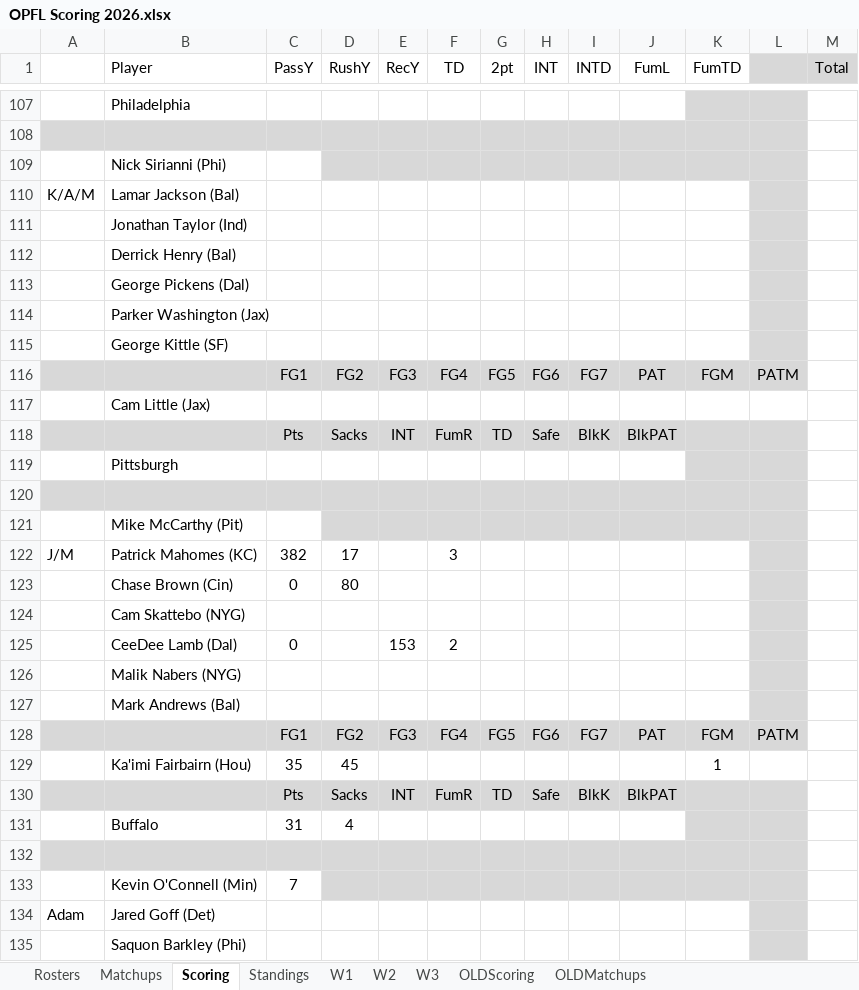
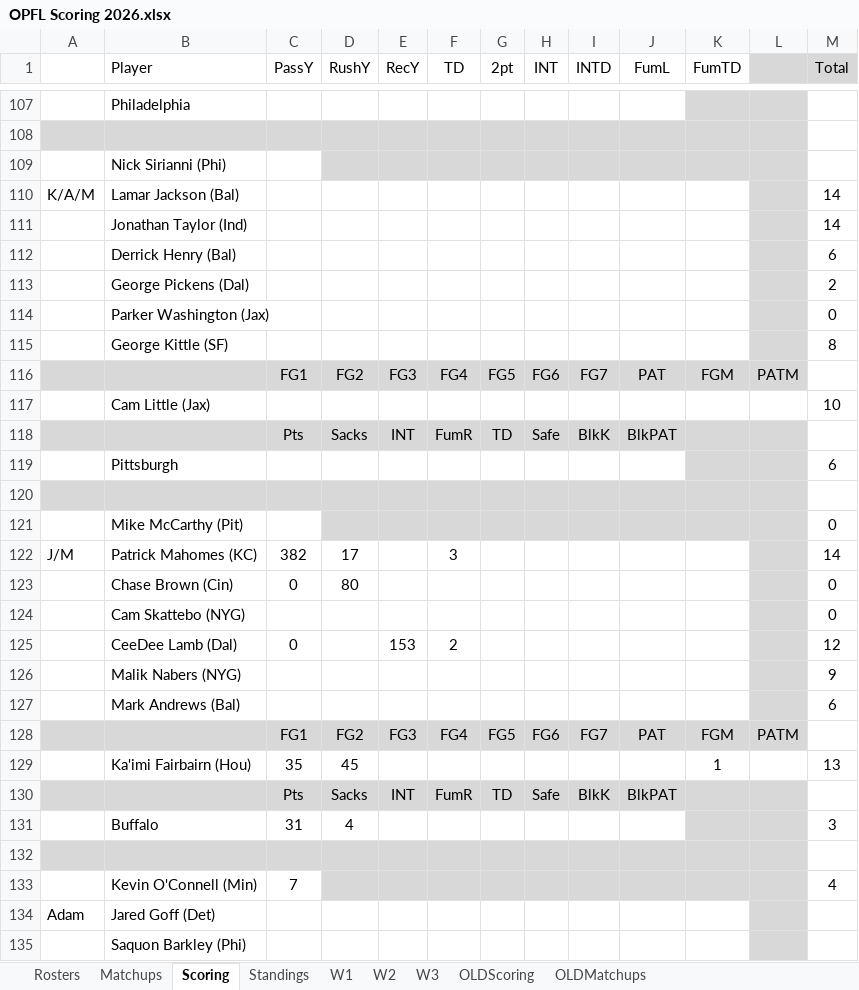
Before and after one commit to opflweb/scoring, an Excel workbook: OPFL Scoring 2026.xlsx, sheet Scoring, drawn as a sheet; only a part is shown, gaps mark what is left out; values as stored, in another font and other column widths than the file's, no borders; charts and pictures and conditional formats not drawn; the diff covers the shown part only; the diff names each change by its address in the sheet, - before the commit and + after, or states it on an @@ line.

```diff
--- a/OPFL Scoring 2026.xlsx (sheet Scoring)
+++ b/OPFL Scoring 2026.xlsx (sheet Scoring)
-M110:M111 (Total): (empty)
+M110:M111 (Total): 14
-M112 (Total): (empty)
+M112 (Total): 6
-M113 (Total): (empty)
+M113 (Total): 2
-M114 (Total): (empty)
+M114 (Total): 0
-M115 (Total): (empty)
+M115 (Total): 8
-M117 (Total): (empty)
+M117 (Total): 10
-M119 (Total): (empty)
+M119 (Total): 6
-M121 (Total): (empty)
+M121 (Total): 0
-M122 (Total): (empty)
+M122 (Total): 14
-M123:M124 (Total): (empty)
+M123:M124 (Total): 0
-M125 (Total): (empty)
+M125 (Total): 12
-M126 (Total): (empty)
+M126 (Total): 9
-M127 (Total): (empty)
+M127 (Total): 6
-M129 (Total): (empty)
+M129 (Total): 13
-M131 (Total): (empty)
+M131 (Total): 3
-M133 (Total): (empty)
+M133 (Total): 4
```
Also changed, not shown: 6 edited cells elsewhere in this sheet, sheet Matchups, sheet Rosters, sheet OLDScoring, sheet OLDMatchups, sheet Standings, formulas that keep their value.
